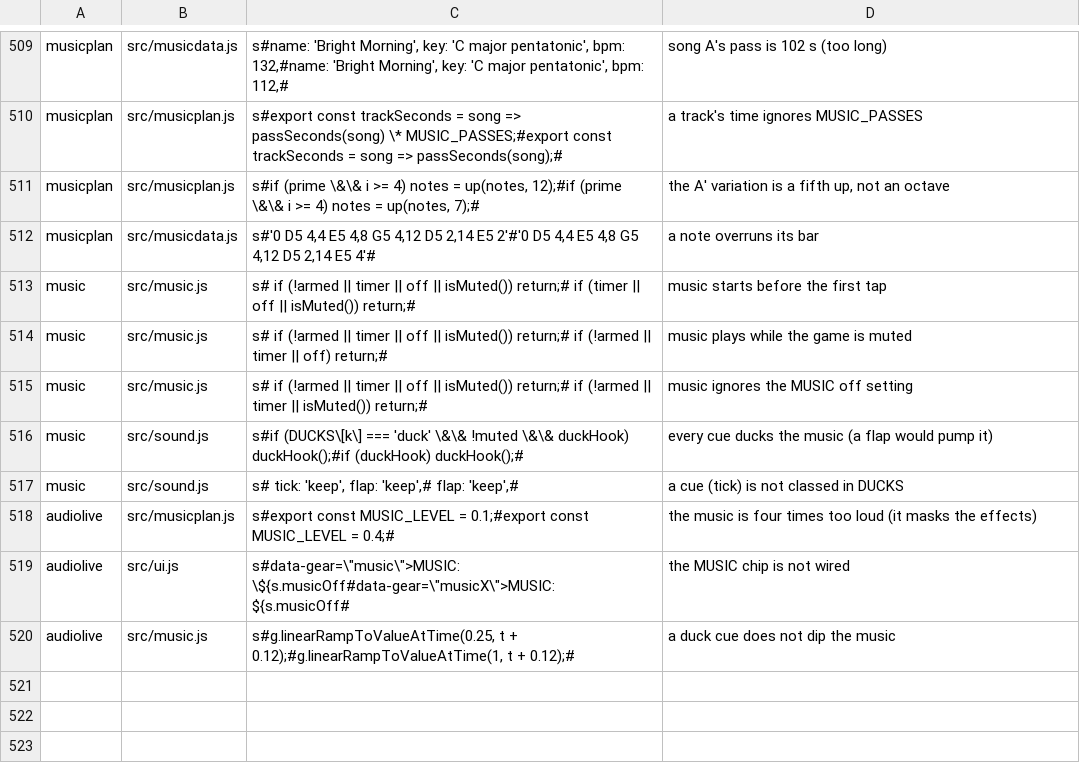
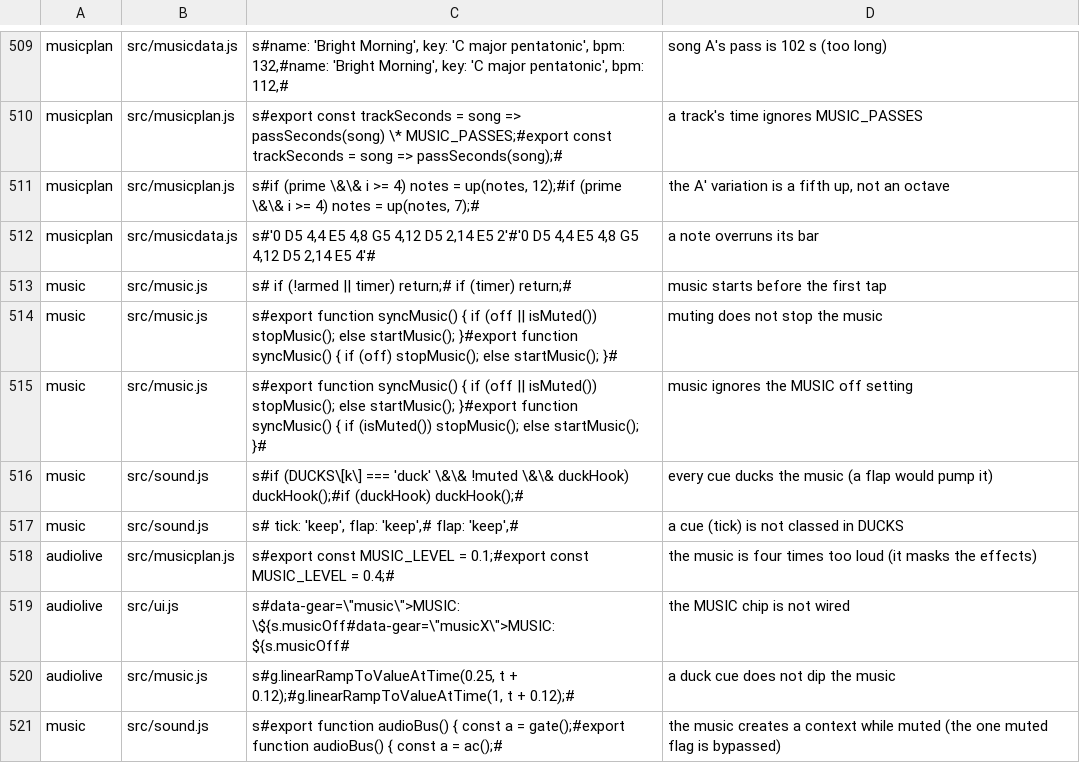
Before and after one commit to olly-marx/contrail-pilot, a TSV file: tools/plants.tsv, drawn as a sheet; only a part is shown, gaps mark what is left out.

Commit message:
music.js: one place decides start/stop (syncMusic); startMusic is internal; the music plants target the layer each property depends on

```diff
--- a/tools/plants.tsv
+++ b/tools/plants.tsv
@@ -512,5 +512,5 @@ musicplan	src/musicplan.js	s#if (prime \&\& i >= 4) notes = up(notes, 12);#if (p
 musicplan	src/musicdata.js	s#'0 D5 4,4 E5 4,8 G5 4,12 D5 2,14 E5 2'#'0 D5 4,4 E5 4,8 G5 4,12 D5 2,14 E5 4'#	a note overruns its bar
-music	src/music.js	s#  if (!armed || timer || off || isMuted()) return;#  if (timer || off || isMuted()) return;#	music starts before the first tap
-music	src/music.js	s#  if (!armed || timer || off || isMuted()) return;#  if (!armed || timer || off) return;#	music plays while the game is muted
-music	src/music.js	s#  if (!armed || timer || off || isMuted()) return;#  if (!armed || timer || isMuted()) return;#	music ignores the MUSIC off setting
+music	src/music.js	s#  if (!armed || timer) return;#  if (timer) return;#	music starts before the first tap
+music	src/music.js	s#export function syncMusic() { if (off || isMuted()) stopMusic(); else startMusic(); }#export function syncMusic() { if (off) stopMusic(); else startMusic(); }#	muting does not stop the music
+music	src/music.js	s#export function syncMusic() { if (off || isMuted()) stopMusic(); else startMusic(); }#export function syncMusic() { if (isMuted()) stopMusic(); else startMusic(); }#	music ignores the MUSIC off setting
 music	src/sound.js	s#if (DUCKS\[k\] === 'duck' \&\& !muted \&\& duckHook) duckHook();#if (duckHook) duckHook();#	every cue ducks the music (a flap would pump it)
@@ -520 +520,2 @@ audiolive	src/ui.js	s#data-gear=\"music\">MUSIC: \${s.musicOff#data-gear=\"music
 audiolive	src/music.js	s#g.linearRampToValueAtTime(0.25, t + 0.12);#g.linearRampToValueAtTime(1, t + 0.12);#	a duck cue does not dip the music
+music	src/sound.js	s#export function audioBus() { const a = gate();#export function audioBus() { const a = ac();#	the music creates a context while muted (the one muted flag is bypassed)
```
Also changed, not shown: 1 other file.
